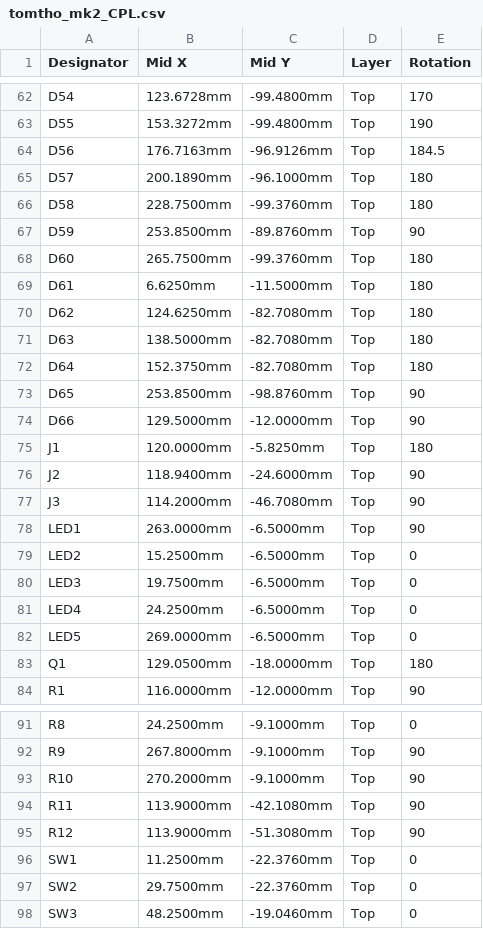
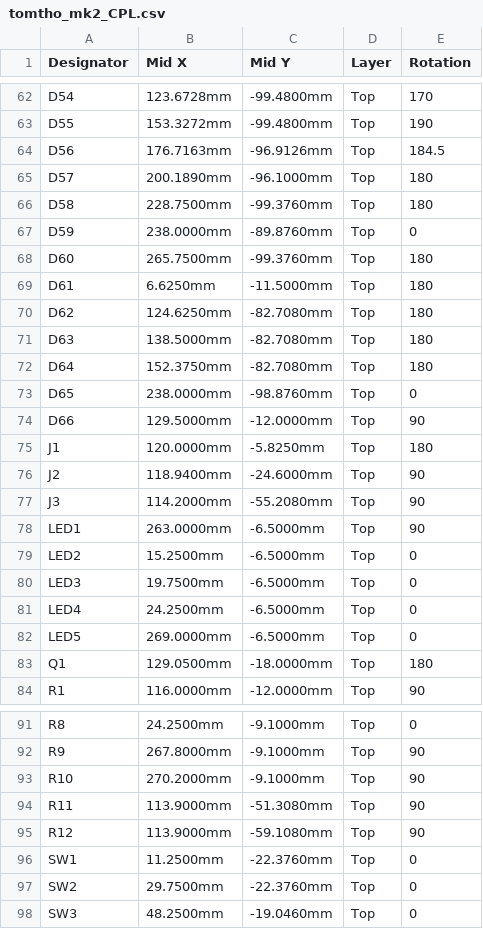
Before and after one commit to lou12de39r/ashiyu, a CSV file: jlc/tomtho_mk2_CPL.csv, drawn as a sheet; only a part is shown, gaps mark what is left out.

```diff
--- a/jlc/tomtho_mk2_CPL.csv
+++ b/jlc/tomtho_mk2_CPL.csv
@@ -66,3 +66,3 @@ D57,200.1890mm,-96.1000mm,Top,180
 D58,228.7500mm,-99.3760mm,Top,180
-D59,253.8500mm,-89.8760mm,Top,90
+D59,238.0000mm,-89.8760mm,Top,0
 D60,265.7500mm,-99.3760mm,Top,180
@@ -72,3 +72,3 @@ D63,138.5000mm,-82.7080mm,Top,180
 D64,152.3750mm,-82.7080mm,Top,180
-D65,253.8500mm,-98.8760mm,Top,90
+D65,238.0000mm,-98.8760mm,Top,0
 D66,129.5000mm,-12.0000mm,Top,90
@@ -76,3 +76,3 @@ J1,120.0000mm,-5.8250mm,Top,180
 J2,118.9400mm,-24.6000mm,Top,90
-J3,114.2000mm,-46.7080mm,Top,90
+J3,114.2000mm,-55.2080mm,Top,90
 LED1,263.0000mm,-6.5000mm,Top,90
@@ -93,4 +93,4 @@ R9,267.8000mm,-9.1000mm,Top,90
 R10,270.2000mm,-9.1000mm,Top,90
-R11,113.9000mm,-42.1080mm,Top,90
-R12,113.9000mm,-51.3080mm,Top,90
+R11,113.9000mm,-51.3080mm,Top,90
+R12,113.9000mm,-59.1080mm,Top,90
 SW1,11.2500mm,-22.3760mm,Top,0
```
Also changed, not shown: 9 other files.
